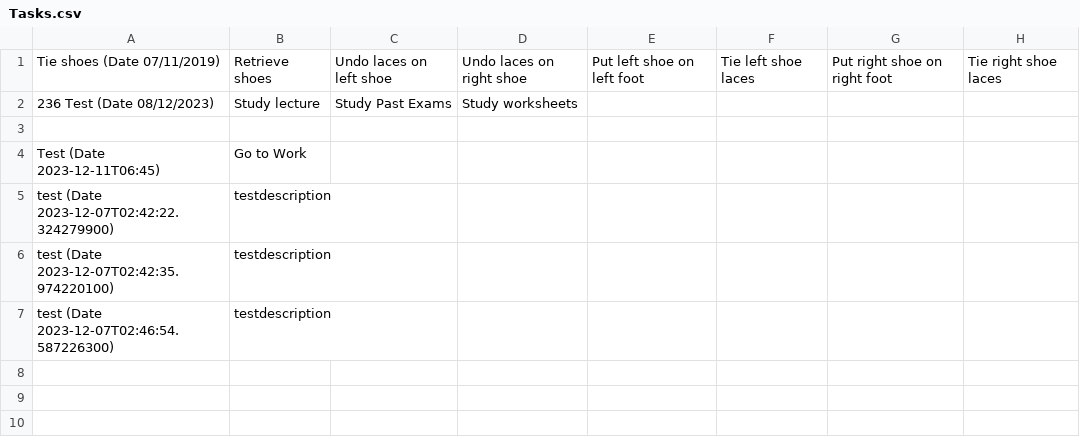
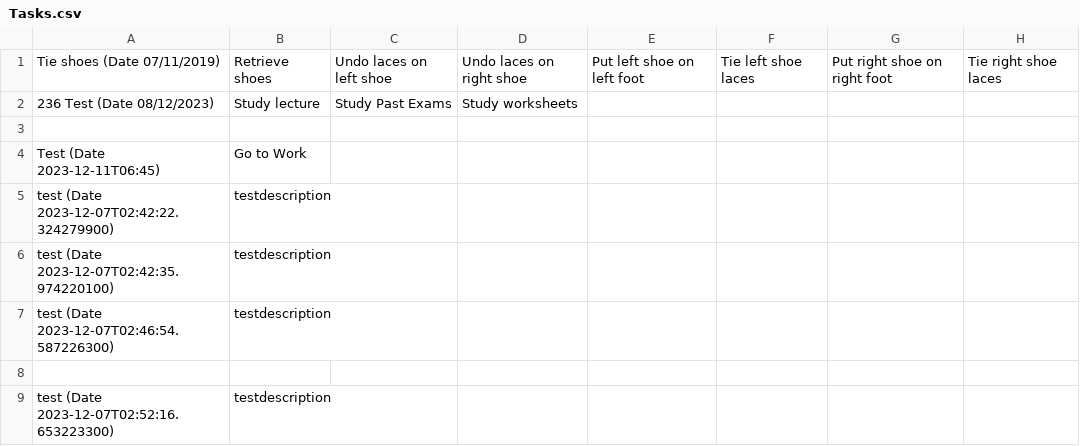
Before and after one commit to moahmed2104/csc207_project, a CSV file: target/classes/Tasks.csv, drawn as a sheet.

```diff
--- a/target/classes/Tasks.csv
+++ b/target/classes/Tasks.csv
@@ -7 +7,3 @@ test (Date 2023-12-07T02:42:35.974220100),testdescription
 test (Date 2023-12-07T02:46:54.587226300),testdescription
+
+test (Date 2023-12-07T02:52:16.653223300),testdescription
```
Also changed, not shown: src/Tasks.csv, 1 other file.
